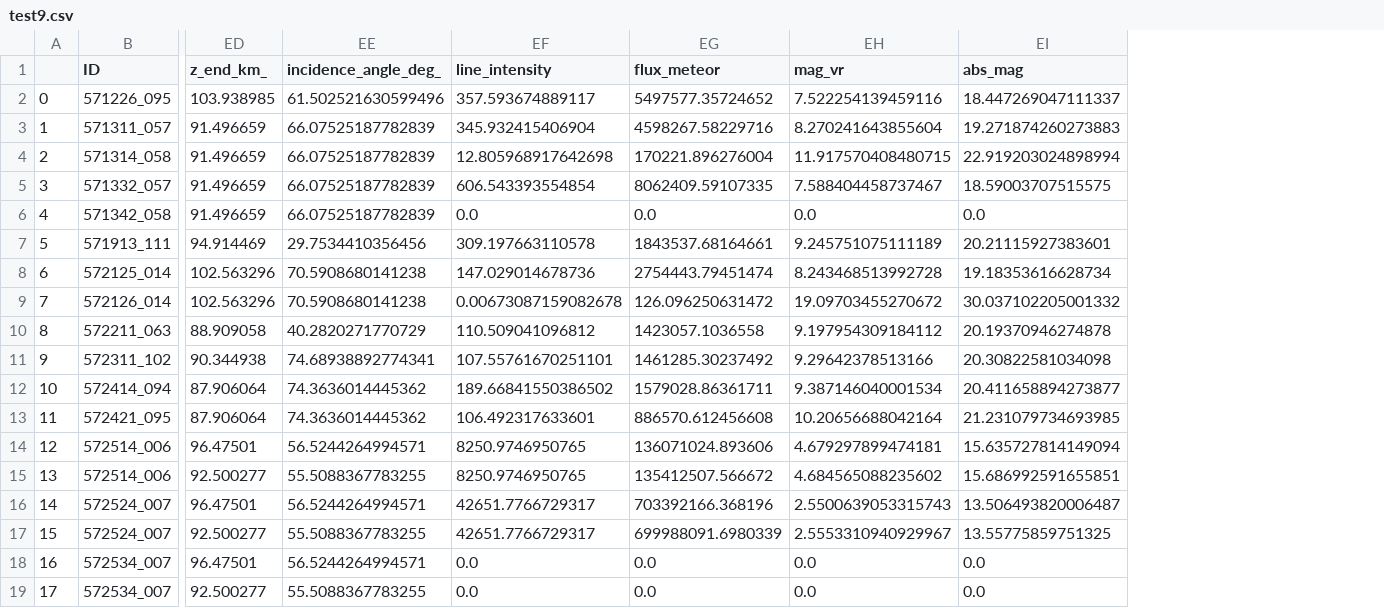
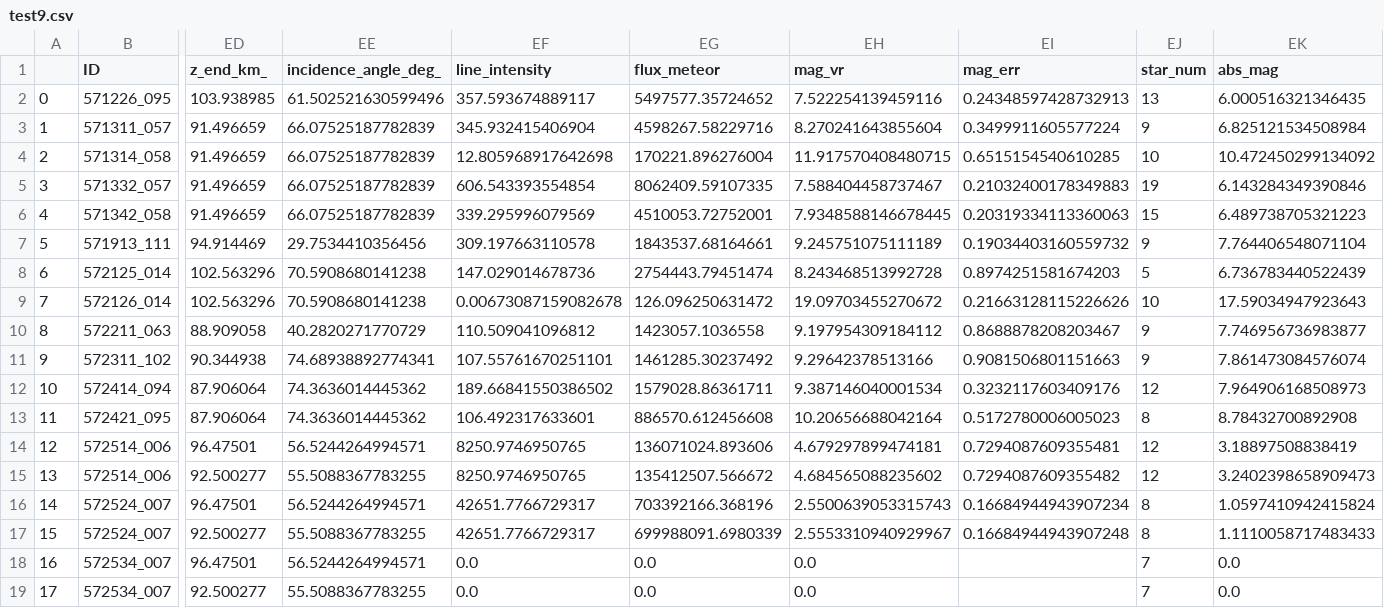
Before and after one commit to akira-hirota1994/mu-tomoe, a CSV file: test9.csv, drawn as a sheet; only a part is shown, gaps mark what is left out; addresses are those after the commit; the diff names each change by its address in the sheet, - before the commit and + after, or states it on an @@ line.

```diff
--- a/test9.csv
+++ b/test9.csv
+column EI (mag_err), rows 2-17: 0.24348597428732913 | 0.3499911605577224 | 0.6515154540610285 | 0.21032400178349883 | 0.20319334113360063 | 0.19034403160559732 | 0.8974251581674203 | 0.21663128115226626 | 0.8688878208203467 | 0.9081506801151663 | 0.3232117603409176 | 0.5172780006005023 | 0.7294087609355481 | 0.7294087609355482 | 0.16684944943907234 | 0.16684944943907248
+column EJ (star_num), rows 2-19: 13 | 9 | 10 | 19 | 15 | 9 | 5 | 10 | 9 | 9 | 12 | 8 | 12 | 12 | 8 | 8 | 7 | 7
-EK2 (abs_mag): 18.447269047111337
+EK2 (abs_mag): 6.000516321346435
-EK3 (abs_mag): 19.271874260273883
+EK3 (abs_mag): 6.825121534508984
-EK4 (abs_mag): 22.919203024898994
+EK4 (abs_mag): 10.472450299134092
-EK5 (abs_mag): 18.59003707515575
+EK5 (abs_mag): 6.143284349390846
-EF6 (line_intensity): 0.0
+EF6 (line_intensity): 339.295996079569
-EG6 (flux_meteor): 0.0
+EG6 (flux_meteor): 4510053.72752001
-EH6 (mag_vr): 0.0
+EH6 (mag_vr): 7.9348588146678445
-EK6 (abs_mag): 0.0
+EK6 (abs_mag): 6.489738705321223
-EK7 (abs_mag): 20.21115927383601
+EK7 (abs_mag): 7.764406548071104
-EK8 (abs_mag): 19.18353616628734
+EK8 (abs_mag): 6.736783440522439
-EK9 (abs_mag): 30.037102205001332
+EK9 (abs_mag): 17.59034947923643
-EK10 (abs_mag): 20.19370946274878
+EK10 (abs_mag): 7.746956736983877
-EK11 (abs_mag): 20.30822581034098
+EK11 (abs_mag): 7.861473084576074
-EK12 (abs_mag): 20.411658894273877
+EK12 (abs_mag): 7.964906168508973
-EK13 (abs_mag): 21.231079734693985
+EK13 (abs_mag): 8.78432700892908
-EK14 (abs_mag): 15.635727814149094
+EK14 (abs_mag): 3.18897508838419
-EK15 (abs_mag): 15.686992591655851
+EK15 (abs_mag): 3.2402398658909473
-EK16 (abs_mag): 13.506493820006487
+EK16 (abs_mag): 1.0597410942415824
-EK17 (abs_mag): 13.55775859751325
+EK17 (abs_mag): 1.1110058717483433
```
Also changed, not shown: recheck_photometry.csv, test8.csv, 6 other files.
